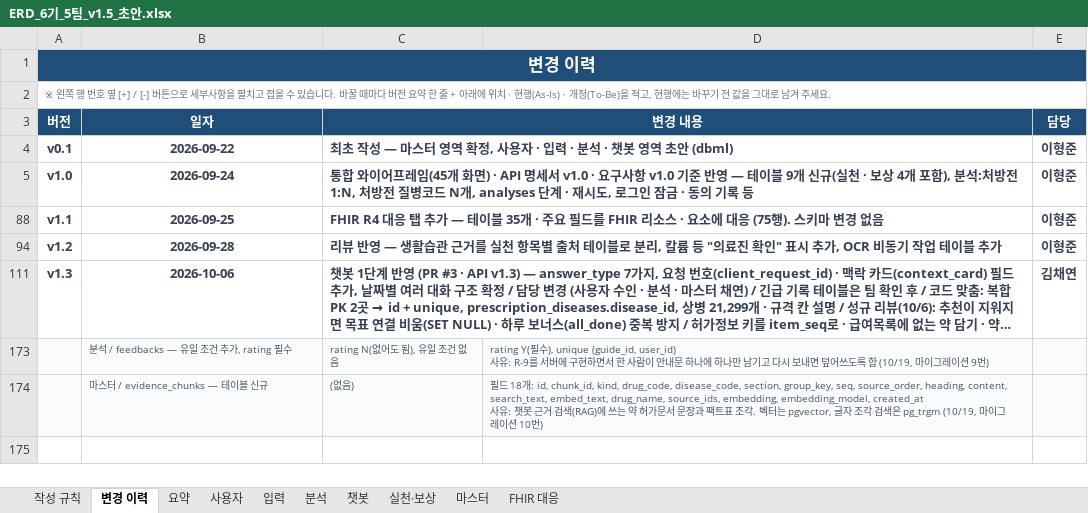
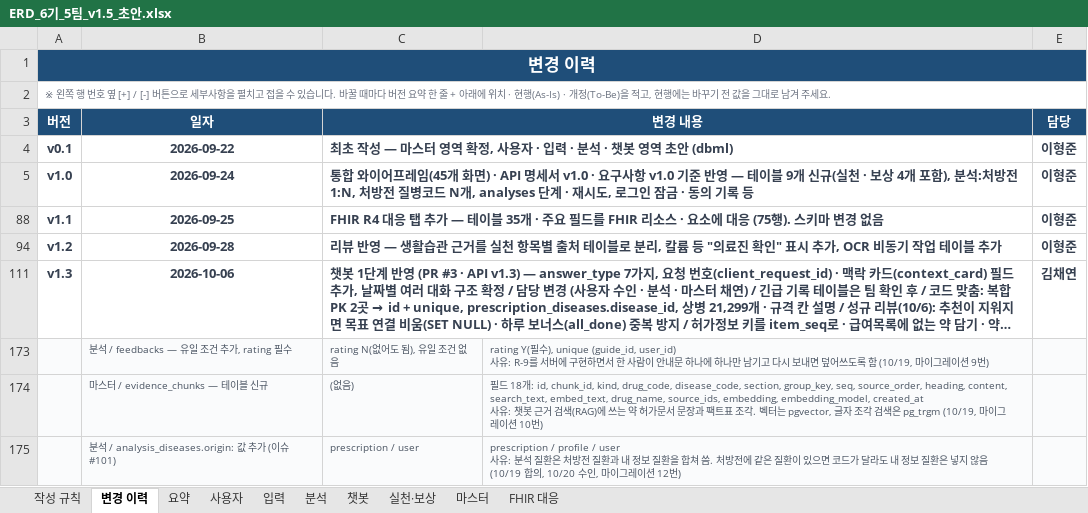
Before and after one commit to AI-HealthCare-06/AH_06_05, an Excel workbook: docs/planning/ERD_6기_5팀_v1.5_초안.xlsx, sheet 변경 이력, drawn as a sheet; long unchanged cells end in …; values as stored, in another font and other column widths than the file's, no borders; ↵ is a line break in a cell; the diff names each change by its address in the sheet, - before the commit and + after, or states it on an @@ line.

Commit message:
docs: 분석 질환 출처에 profile 추가 (#101)

```diff
--- a/docs/planning/ERD_6기_5팀_v1.5_초안.xlsx (sheet 변경 이력)
+++ b/docs/planning/ERD_6기_5팀_v1.5_초안.xlsx (sheet 변경 이력)
+row 175:  | 분석 / analysis_diseases.origin: 값 추가 (이슈 #101) | prescription / user | prescription / profile / user ↵ 사유: 분석 질환은 처방전 질환과 내 정보 질환을 합쳐 씀. 처방전에 같은 질환이 있으면 코드가 달라도 내 정보 질환은 넣지 않음 (10/19 합의, 10/20 수인, 마이그레이션 12번)
```
Also changed, not shown: sheet 분석, docs/planning/요구사항 정의서_6기_5팀_v1.5.xlsx, 2 other files.
